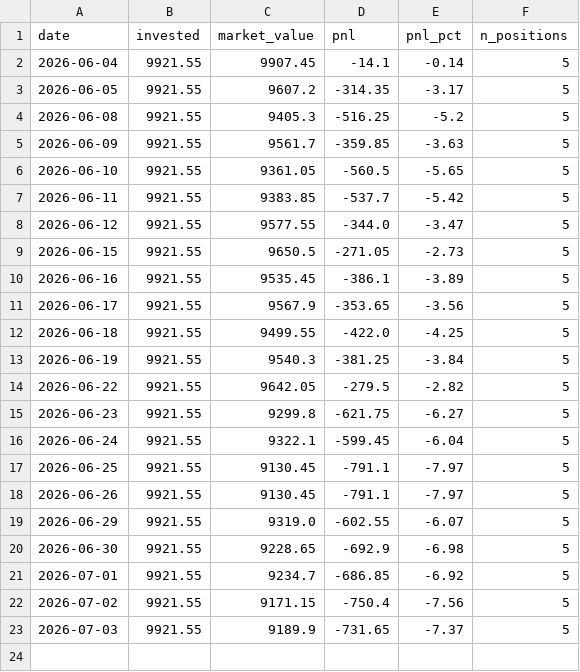
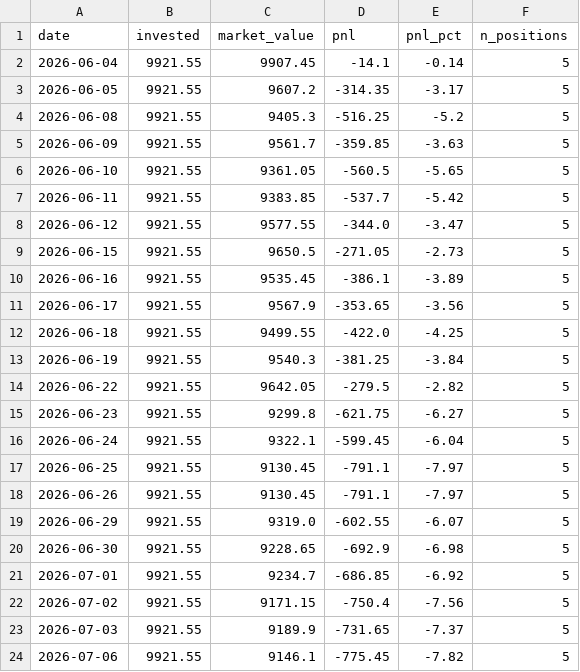
Before and after one commit to zeevandeep/trading-dashboard, a CSV file: data/live/smallcap_momentum_v2_live/equity.csv, drawn as a sheet; the diff names each change by its address in the sheet, - before the commit and + after, or states it on an @@ line.

```diff
--- a/data/live/smallcap_momentum_v2_live/equity.csv
+++ b/data/live/smallcap_momentum_v2_live/equity.csv
+row 24: 2026-07-06 | 9921.55 | 9146.1 | -775.45 | -7.82 | 5
```
Also changed, not shown: data/live/smallcap_momentum_v2_live/positions.csv, data/paper/smallcap_momentum_v2/equity.csv, 2 other files.
